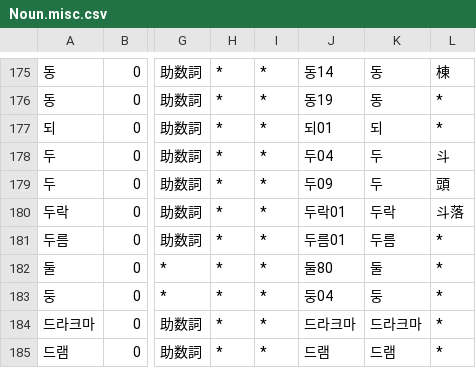
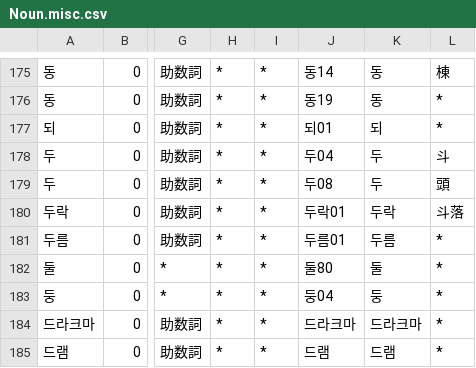
Before and after one commit to okikirmui/handic, a CSV file: seed/Noun.misc.csv, drawn as a sheet; only a part is shown, gaps mark what is left out; the diff names each change by its address in the sheet, - before the commit and + after, or states it on an @@ line.

```diff
--- a/seed/Noun.misc.csv
+++ b/seed/Noun.misc.csv
-J179: 두09
+J179: 두08
```
Also changed, not shown: seed/Adverb.csv, seed/Interjection.csv, 3 other files.
